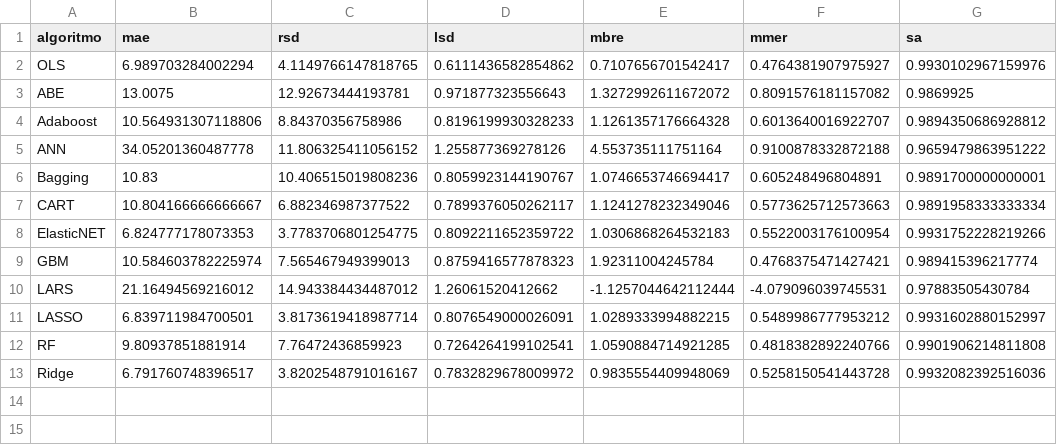
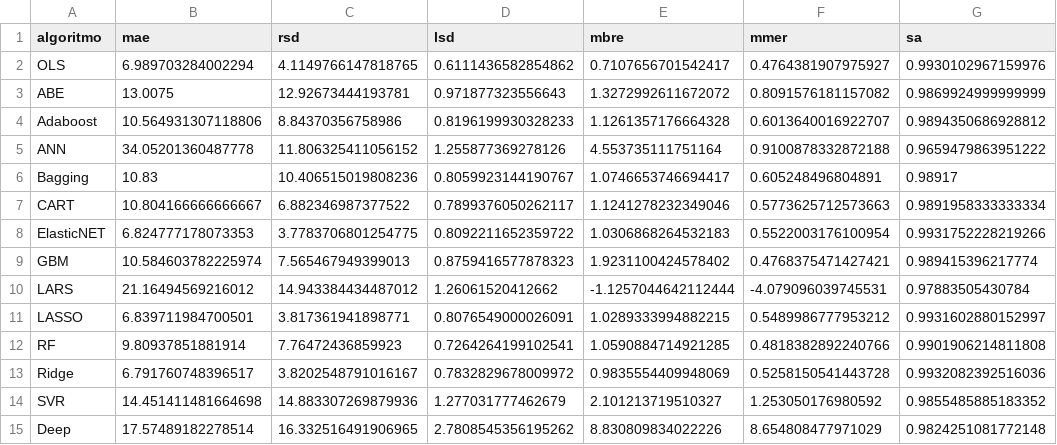
Before and after one commit to albertofernandezs/machine-learning, a CSV file: albrech.csv, drawn as a sheet.

Commit message:
actualizacion

```diff
--- a/albrech.csv
+++ b/albrech.csv
@@ -2,12 +2,14 @@ algoritmo,mae,rsd,lsd,mbre,mmer,sa
 OLS,6.989703284002294,4.1149766147818765,0.6111436582854862,0.7107656701542417,0.4764381907975927,0.9930102967159976
-ABE,13.0075,12.92673444193781,0.971877323556643,1.3272992611672072,0.8091576181157082,0.9869925
+ABE,13.0075,12.92673444193781,0.971877323556643,1.3272992611672072,0.8091576181157082,0.9869924999999999
 Adaboost,10.564931307118806,8.84370356758986,0.8196199930328233,1.1261357176664328,0.6013640016922707,0.9894350686928812
 ANN,34.05201360487778,11.806325411056152,1.255877369278126,4.553735111751164,0.9100878332872188,0.9659479863951222
-Bagging,10.83,10.406515019808236,0.8059923144190767,1.0746653746694417,0.605248496804891,0.9891700000000001
+Bagging,10.83,10.406515019808236,0.8059923144190767,1.0746653746694417,0.605248496804891,0.98917
 CART,10.804166666666667,6.882346987377522,0.7899376050262117,1.1241278232349046,0.5773625712573663,0.9891958333333334
 ElasticNET,6.824777178073353,3.7783706801254775,0.8092211652359722,1.0306868264532183,0.5522003176100954,0.9931752228219266
-GBM,10.584603782225974,7.565467949399013,0.8759416577878323,1.92311004245784,0.4768375471427421,0.989415396217774
+GBM,10.584603782225974,7.565467949399013,0.8759416577878323,1.9231100424578402,0.4768375471427421,0.989415396217774
 LARS,21.16494569216012,14.943384434487012,1.26061520412662,-1.1257044642112444,-4.079096039745531,0.97883505430784
-LASSO,6.839711984700501,3.8173619418987714,0.8076549000026091,1.0289333994882215,0.5489986777953212,0.9931602880152997
+LASSO,6.839711984700501,3.817361941898771,0.8076549000026091,1.0289333994882215,0.5489986777953212,0.9931602880152997
 RF,9.80937851881914,7.76472436859923,0.7264264199102541,1.0590884714921285,0.4818382892240766,0.9901906214811808
 Ridge,6.791760748396517,3.8202548791016167,0.7832829678009972,0.9835554409948069,0.5258150541443728,0.9932082392516036
+SVR,14.451411481664698,14.883307269879936,1.277031777462679,2.101213719510327,1.253050176980592,0.9855485885183352
+Deep,17.57489182278514,16.332516491906965,2.7808545356195262,8.830809834022226,8.654808477971029,0.9824251081772148
```
